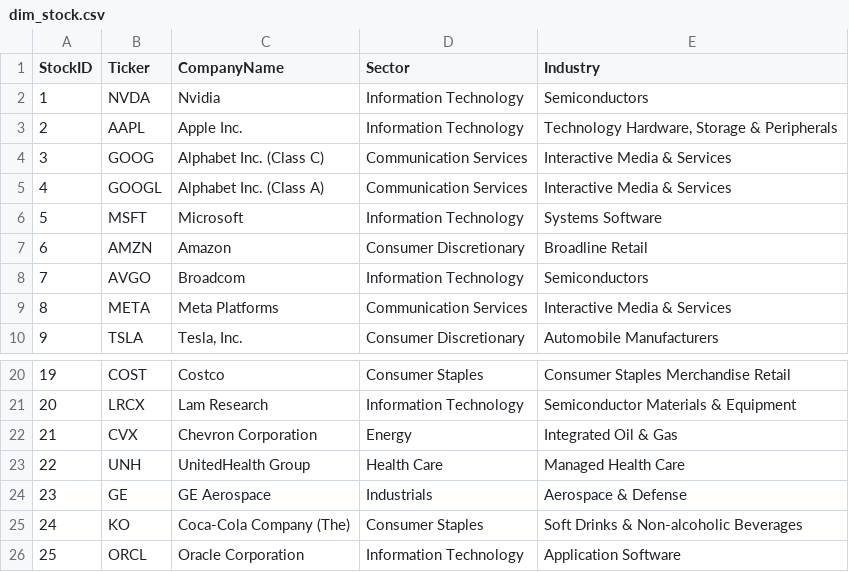
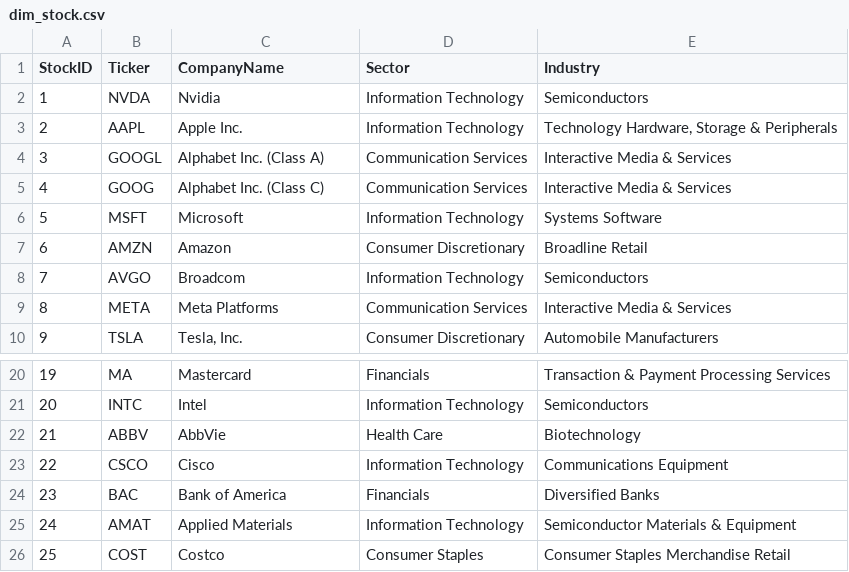
Before and after one commit to NK-Mikey/Stock-Market-Dashboard, a CSV file: data/dim_stock.csv, drawn as a sheet; only a part is shown, gaps mark what is left out; the diff covers the shown part only.

```diff
--- a/data/dim_stock.csv
+++ b/data/dim_stock.csv
@@ -3,4 +3,4 @@ StockID,Ticker,CompanyName,Sector,Industry
 2,AAPL,Apple Inc.,Information Technology,"Technology Hardware, Storage & Peripherals"
-3,GOOG,Alphabet Inc. (Class C),Communication Services,Interactive Media & Services
-4,GOOGL,Alphabet Inc. (Class A),Communication Services,Interactive Media & Services
+3,GOOGL,Alphabet Inc. (Class A),Communication Services,Interactive Media & Services
+4,GOOG,Alphabet Inc. (Class C),Communication Services,Interactive Media & Services
 5,MSFT,Microsoft,Information Technology,Systems Software
@@ -20,7 +20,7 @@ StockID,Ticker,CompanyName,Sector,Industry
-19,COST,Costco,Consumer Staples,Consumer Staples Merchandise Retail
-20,LRCX,Lam Research,Information Technology,Semiconductor Materials & Equipment
-21,CVX,Chevron Corporation,Energy,Integrated Oil & Gas
-22,UNH,UnitedHealth Group,Health Care,Managed Health Care
-23,GE,GE Aerospace,Industrials,Aerospace & Defense
-24,KO,Coca-Cola Company (The),Consumer Staples,Soft Drinks & Non-alcoholic Beverages
-25,ORCL,Oracle Corporation,Information Technology,Application Software
+19,MA,Mastercard,Financials,Transaction & Payment Processing Services
+20,INTC,Intel,Information Technology,Semiconductors
+21,ABBV,AbbVie,Health Care,Biotechnology
+22,CSCO,Cisco,Information Technology,Communications Equipment
+23,BAC,Bank of America,Financials,Diversified Banks
+24,AMAT,Applied Materials,Information Technology,Semiconductor Materials & Equipment
+25,COST,Costco,Consumer Staples,Consumer Staples Merchandise Retail
```
Also changed, not shown: 32 edited cells elsewhere in this file, data/fundamentals.csv, 1 other file.
